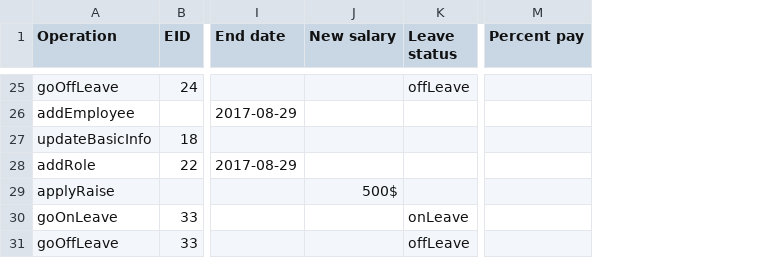
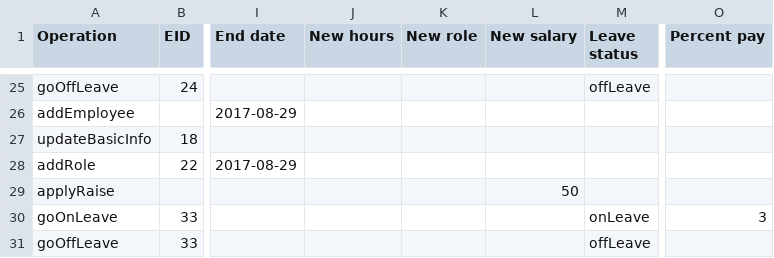
Before and after one commit to MacKenzieKG/comp3004-cunics, a CSV file: transFile.csv, drawn as a sheet; only a part is shown, gaps mark what is left out; addresses are those after the commit; the diff covers the shown part only; the diff names each change by its address in the sheet, - before the commit and + after, or states it on an @@ line.

```diff
--- a/transFile.csv
+++ b/transFile.csv
+column J (New hours), empty
+column K (New role), empty
-L29 (New salary): 500$
+L29 (New salary): 50
-O30 (Percent pay): (empty)
+O30 (Percent pay): 3
```
Also changed, not shown: 19 edited cells elsewhere in this file.
